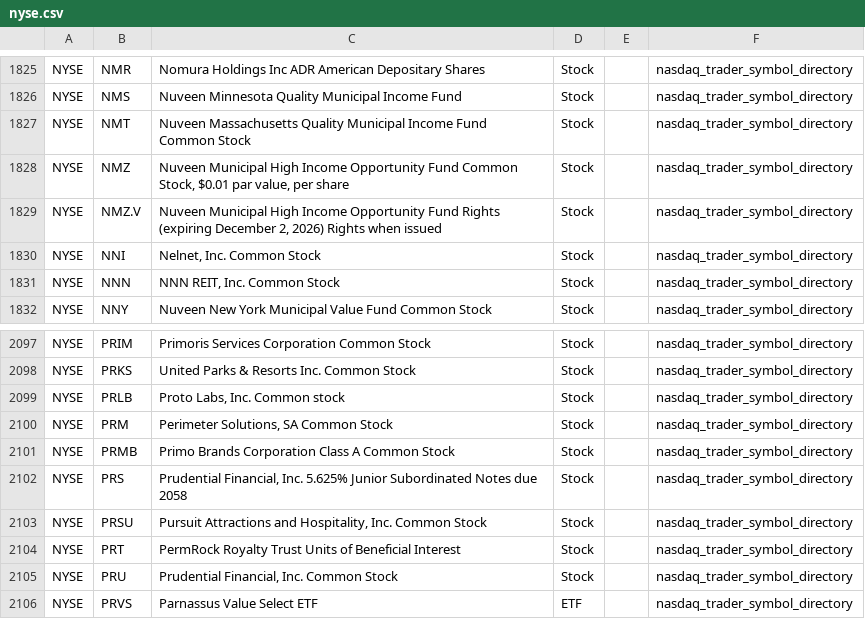
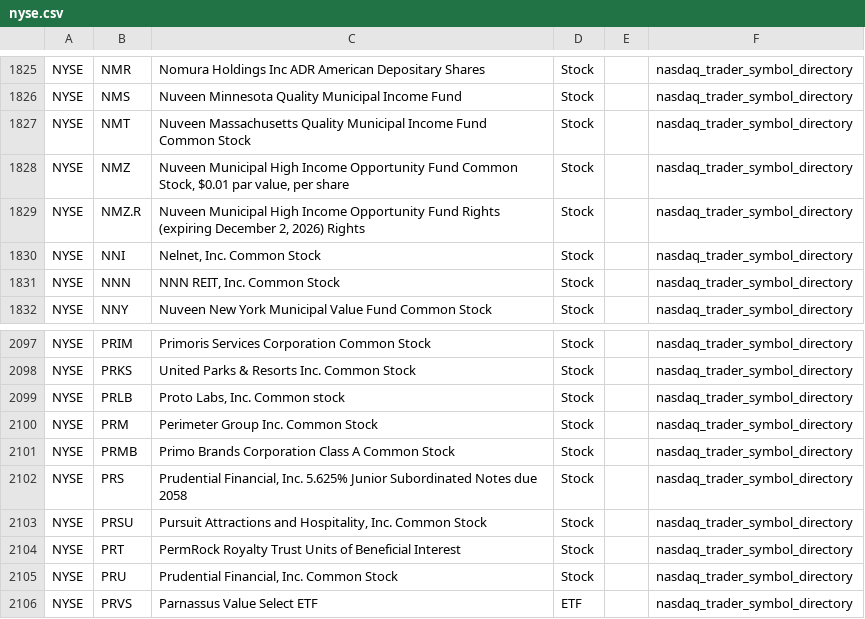
Before and after one commit to mrft/ticker-chronicle, a CSV file: data/raw/nyse.csv, drawn as a sheet; only a part is shown, gaps mark what is left out.

```diff
--- a/data/raw/nyse.csv
+++ b/data/raw/nyse.csv
@@ -1828,3 +1828,3 @@ NYSE,NMT,Nuveen Massachusetts Quality Municipal Income Fund Common Stock,Stock,,
 NYSE,NMZ,"Nuveen Municipal High Income Opportunity Fund Common Stock, $0.01 par value, per share",Stock,,nasdaq_trader_symbol_directory
-NYSE,NMZ.V,"Nuveen Municipal High Income Opportunity Fund Rights (expiring December 2, 2026) Rights when issued",Stock,,nasdaq_trader_symbol_directory
+NYSE,NMZ.R,"Nuveen Municipal High Income Opportunity Fund Rights (expiring December 2, 2026) Rights",Stock,,nasdaq_trader_symbol_directory
 NYSE,NNI,"Nelnet, Inc. Common Stock",Stock,,nasdaq_trader_symbol_directory
@@ -2099,3 +2099,3 @@ NYSE,PRKS,United Parks & Resorts Inc. Common Stock,Stock,,nasdaq_trader_symbol_d
 NYSE,PRLB,"Proto Labs, Inc. Common stock",Stock,,nasdaq_trader_symbol_directory
-NYSE,PRM,"Perimeter Solutions, SA Common Stock",Stock,,nasdaq_trader_symbol_directory
+NYSE,PRM,Perimeter Group Inc. Common Stock,Stock,,nasdaq_trader_symbol_directory
 NYSE,PRMB,Primo Brands Corporation Class A Common Stock,Stock,,nasdaq_trader_symbol_directory
```
Also changed, not shown: data/raw/amex.csv, data/raw/nasdaq.csv, 2 other files.
